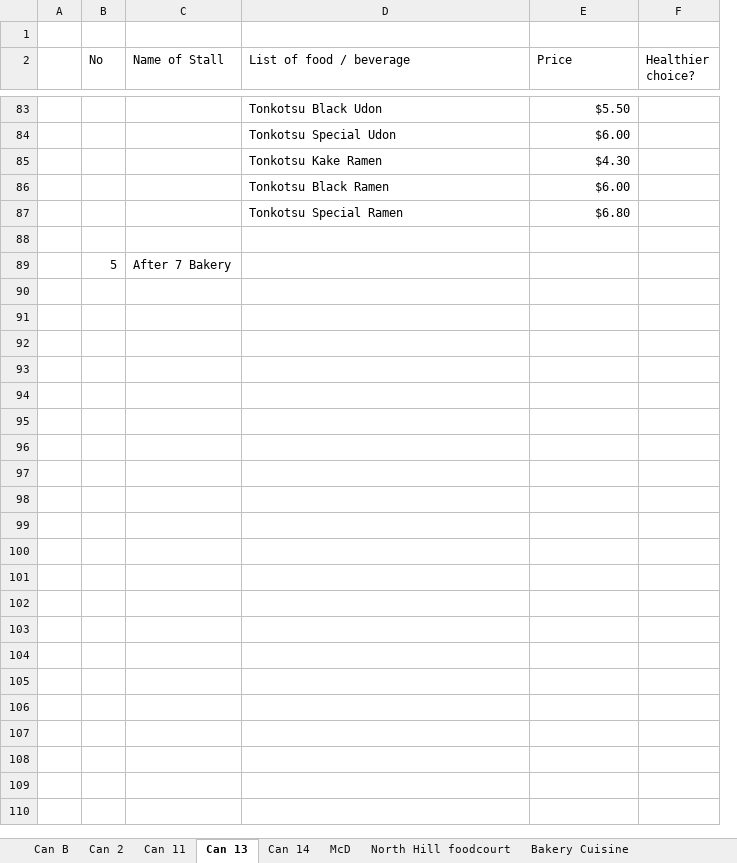
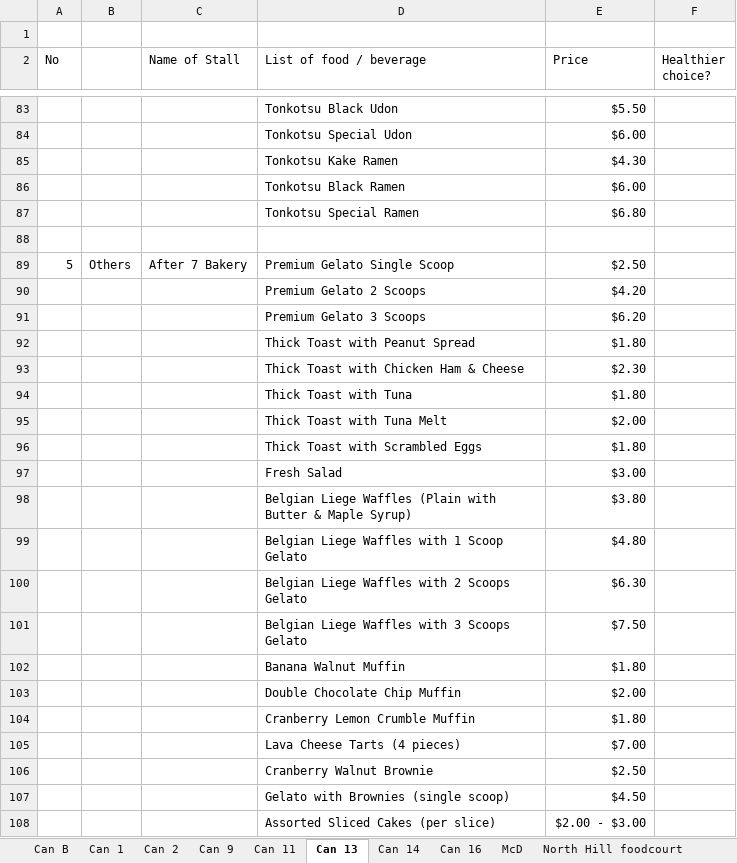
Before and after one commit to dinhkhoathoanganh/botce1003, an Excel workbook: Canteen Restaurant List.xlsx, sheet Can 13, drawn as a sheet; only a part is shown, gaps mark what is left out; values as stored, in another font and other column widths than the file's, no borders; removed rows and columns are numbered as before the commit, all else as after; the diff names each change by its address in the sheet, - before the commit and + after, or states it on an @@ line.

```diff
--- a/Canteen Restaurant List.xlsx (sheet Can 13)
+++ b/Canteen Restaurant List.xlsx (sheet Can 13)
+sheet tab: Can 1
+sheet tab: Can 9
+sheet tab: Can 16
-column A, empty
+column B, row 89: Others
-D89 (List of food / beverage): (empty)
+D89 (List of food / beverage): Premium Gelato Single Scoop
-E89 (Price): (empty)
+E89 (Price): $2.50
+row 90:  |  |  | Premium Gelato 2 Scoops | $4.20
+row 91:  |  |  | Premium Gelato 3 Scoops | $6.20
+row 92:  |  |  | Thick Toast with Peanut Spread | $1.80
+row 93:  |  |  | Thick Toast with Chicken Ham & Cheese | $2.30
+row 94:  |  |  | Thick Toast with Tuna | $1.80
+row 95:  |  |  | Thick Toast with Tuna Melt | $2.00
+row 96:  |  |  | Thick Toast with Scrambled Eggs | $1.80
+row 97:  |  |  | Fresh Salad | $3.00
+row 98:  |  |  | Belgian Liege Waffles (Plain with Butter & Maple Syrup) | $3.80
+row 99:  |  |  | Belgian Liege Waffles with 1 Scoop Gelato | $4.80
+row 100:  |  |  | Belgian Liege Waffles with 2 Scoops Gelato | $6.30
+row 101:  |  |  | Belgian Liege Waffles with 3 Scoops Gelato | $7.50
+row 102:  |  |  | Banana Walnut Muffin | $1.80
+row 103:  |  |  | Double Chocolate Chip Muffin | $2.00
+row 104:  |  |  | Cranberry Lemon Crumble Muffin | $1.80
+row 105:  |  |  | Lava Cheese Tarts (4 pieces) | $7.00
+row 106:  |  |  | Cranberry Walnut Brownie | $2.50
+row 107:  |  |  | Gelato with Brownies (single scoop) | $4.50
+row 108:  |  |  | Assorted Sliced Cakes (per slice) | $2.00 - $3.00
```
Also changed, not shown: sheet McD, sheet North Hill foodcourt, sheet Can B, sheet Can 2, sheet Bakery Cuisine, sheet Can 14, 1 more sheet, 11 other files.
